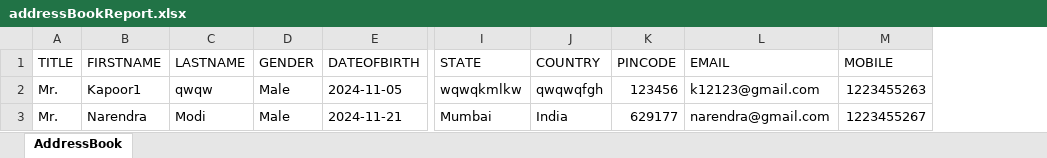
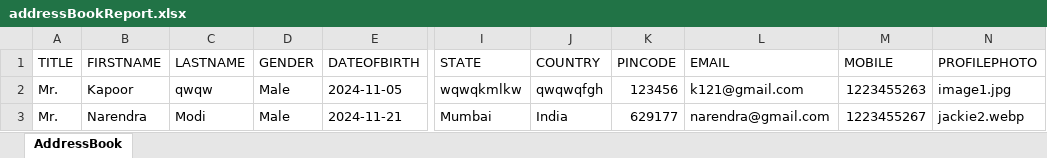
Before and after one commit to Parikshith-2101/AddressBook-CFML, an Excel workbook: FileReports/addressBookReport.xlsx, sheet AddressBook, drawn as a sheet; only a part is shown, gaps mark what is left out; values as stored, in another font and other column widths than the file's, no borders; the diff names each change by its address in the sheet, - before the commit and + after, or states it on an @@ line.

```diff
--- a/FileReports/addressBookReport.xlsx (sheet AddressBook)
+++ b/FileReports/addressBookReport.xlsx (sheet AddressBook)
+column N (PROFILEPHOTO), rows 2-3: image1.jpg | jackie2.webp
-B2 (FIRSTNAME): Kapoor1
+B2 (FIRSTNAME): Kapoor
-L2 (EMAIL): k12123@gmail.com
+L2 (EMAIL): k121@gmail.com
```
Also changed, not shown: 8 other files.
